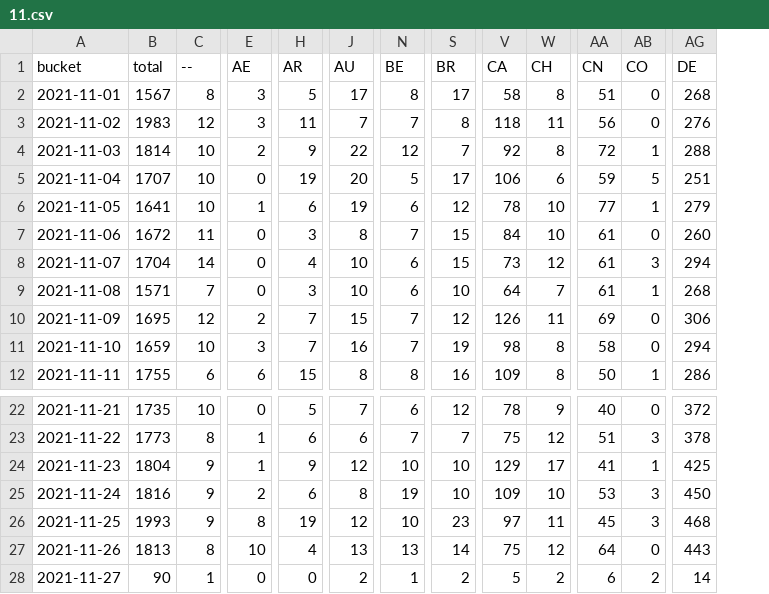
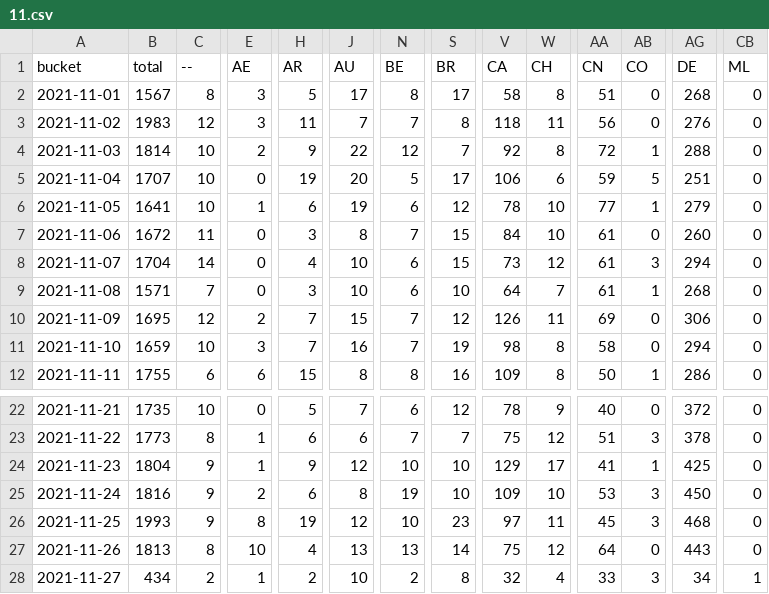
Before and after one commit to dtinth/jamulus-usage-stats, a CSV file: daily/2021/11.csv, drawn as a sheet; only a part is shown, gaps mark what is left out; the diff covers the shown part only; the diff names each change by its address in the sheet, - before the commit and + after, or states it on an @@ line.

```diff
--- a/daily/2021/11.csv
+++ b/daily/2021/11.csv
+column CB (ML), rows 2-12: all 0; rows 22-28: 0 | 0 | 0 | 0 | 0 | 0 | 1
-B28 (total): 90
+B28 (total): 434
-C28 (--): 1
+C28 (--): 2
-E28 (AE): 0
+E28 (AE): 1
-H28 (AR): 0
+H28 (AR): 2
-J28 (AU): 2
+J28 (AU): 10
-N28 (BE): 1
+N28 (BE): 2
-S28 (BR): 2
+S28 (BR): 8
-V28 (CA): 5
+V28 (CA): 32
-W28 (CH): 2
+W28 (CH): 4
-AA28 (CN): 6
+AA28 (CN): 33
-AB28 (CO): 2
+AB28 (CO): 3
-AG28 (DE): 14
+AG28 (DE): 34
```
Also changed, not shown: 30 edited cells elsewhere in this file, hourly/2021/11-21.csv.
